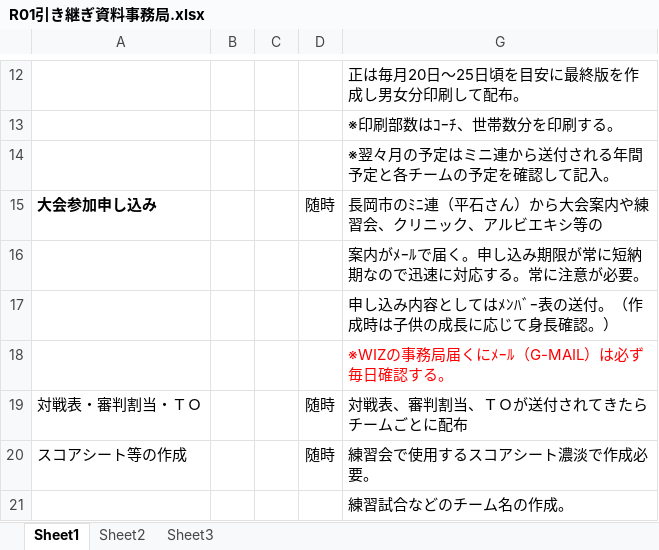
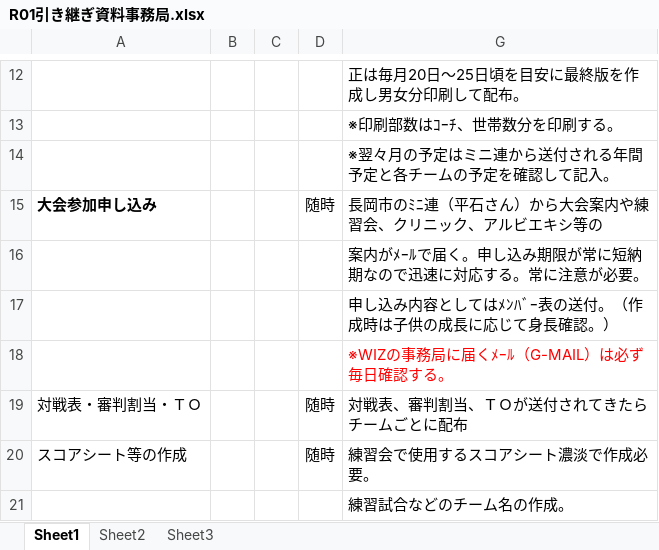
Before and after one commit to glambizm/wisusb, an Excel workbook: 平成31年度/R01引き継ぎ資料事務局.xlsx, sheet Sheet1, drawn as a sheet; only a part is shown, gaps mark what is left out; values as stored, in another font and other column widths than the file's, no borders; the diff names each change by its address in the sheet, - before the commit and + after, or states it on an @@ line.

Commit message:
20191214-2

```diff
--- a/平成31年度/R01引き継ぎ資料事務局.xlsx (sheet Sheet1)
+++ b/平成31年度/R01引き継ぎ資料事務局.xlsx (sheet Sheet1)
-G18: ※WIZの事務局届くにﾒｰﾙ（G-MAIL）は必ず毎日確認する。
+G18: ※WIZの事務局に届くﾒｰﾙ（G-MAIL）は必ず毎日確認する。
```
